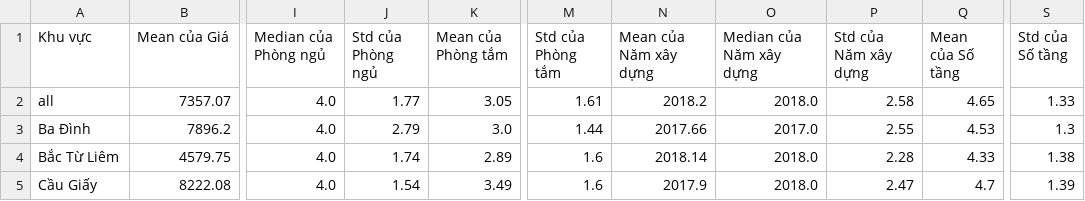
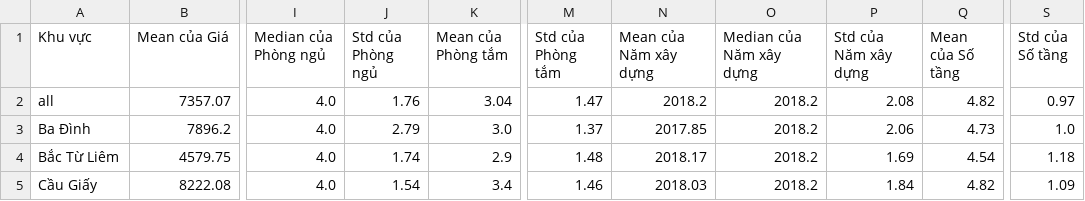
Before and after one commit to Dat2fight/DuDoanGiaNhaDat, a CSV file: results2.csv, drawn as a sheet; only a part is shown, gaps mark what is left out; the diff covers the shown part only; the diff names each change by its address in the sheet, - before the commit and + after, or states it on an @@ line.

```diff
--- a/results2.csv
+++ b/results2.csv
-J2 (Std của Phòng ngủ): 1.77
+J2 (Std của Phòng ngủ): 1.76
-K2 (Mean của Phòng tắm): 3.05
+K2 (Mean của Phòng tắm): 3.04
-M2 (Std của Phòng tắm): 1.61
+M2 (Std của Phòng tắm): 1.47
-O2 (Median của Năm xây dựng): 2018.0
+O2 (Median của Năm xây dựng): 2018.2
-P2 (Std của Năm xây dựng): 2.58
+P2 (Std của Năm xây dựng): 2.08
-Q2 (Mean của Số tầng): 4.65
+Q2 (Mean của Số tầng): 4.82
-S2 (Std của Số tầng): 1.33
+S2 (Std của Số tầng): 0.97
-M3 (Std của Phòng tắm): 1.44
+M3 (Std của Phòng tắm): 1.37
-N3 (Mean của Năm xây dựng): 2017.66
+N3 (Mean của Năm xây dựng): 2017.85
-O3 (Median của Năm xây dựng): 2017.0
+O3 (Median của Năm xây dựng): 2018.2
-P3 (Std của Năm xây dựng): 2.55
+P3 (Std của Năm xây dựng): 2.06
-Q3 (Mean của Số tầng): 4.53
+Q3 (Mean của Số tầng): 4.73
-S3 (Std của Số tầng): 1.3
+S3 (Std của Số tầng): 1.0
-K4 (Mean của Phòng tắm): 2.89
+K4 (Mean của Phòng tắm): 2.9
-M4 (Std của Phòng tắm): 1.6
+M4 (Std của Phòng tắm): 1.48
-N4 (Mean của Năm xây dựng): 2018.14
+N4 (Mean của Năm xây dựng): 2018.17
-O4:O5 (Median của Năm xây dựng): 2018.0
+O4:O5 (Median của Năm xây dựng): 2018.2
-P4 (Std của Năm xây dựng): 2.28
+P4 (Std của Năm xây dựng): 1.69
-Q4 (Mean của Số tầng): 4.33
+Q4 (Mean của Số tầng): 4.54
-S4 (Std của Số tầng): 1.38
+S4 (Std của Số tầng): 1.18
-K5 (Mean của Phòng tắm): 3.49
+K5 (Mean của Phòng tắm): 3.4
-M5 (Std của Phòng tắm): 1.6
+M5 (Std của Phòng tắm): 1.46
-N5 (Mean của Năm xây dựng): 2017.9
+N5 (Mean của Năm xây dựng): 2018.03
-P5 (Std của Năm xây dựng): 2.47
+P5 (Std của Năm xây dựng): 1.84
-Q5 (Mean của Số tầng): 4.7
+Q5 (Mean của Số tầng): 4.82
-S5 (Std của Số tầng): 1.39
+S5 (Std của Số tầng): 1.09
```
Also changed, not shown: 63 edited cells elsewhere in this file, houses.csv, 8 other files.
